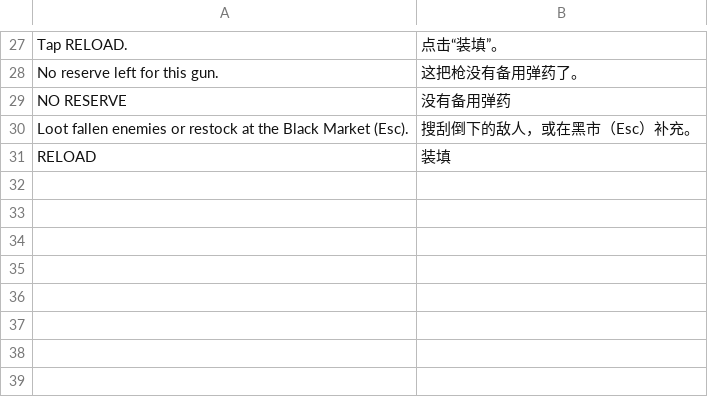
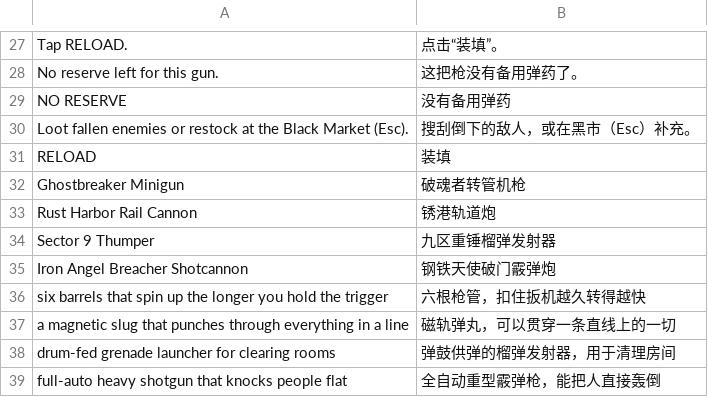
Before and after one commit to winsontian254-dotcom/NEON_VIENS, a TSV file: i18n/zh/ui4.tsv, drawn as a sheet; only a part is shown, gaps mark what is left out; the diff names each change by its address in the sheet, - before the commit and + after, or states it on an @@ line.

```diff
--- a/i18n/zh/ui4.tsv
+++ b/i18n/zh/ui4.tsv
+row 32: Ghostbreaker Minigun | 破魂者转管机枪
+row 33: Rust Harbor Rail Cannon | 锈港轨道炮
+row 34: Sector 9 Thumper | 九区重锤榴弹发射器
+row 35: Iron Angel Breacher Shotcannon | 钢铁天使破门霰弹炮
+row 36: six barrels that spin up the longer you hold the trigger | 六根枪管，扣住扳机越久转得越快
+row 37: a magnetic slug that punches through everything in a line | 磁轨弹丸，可以贯穿一条直线上的一切
+row 38: drum-fed grenade launcher for clearing rooms | 弹鼓供弹的榴弹发射器，用于清理房间
+row 39: full-auto heavy shotgun that knocks people flat | 全自动重型霰弹枪，能把人直接轰倒
```
Also changed, not shown: 3 other files.
